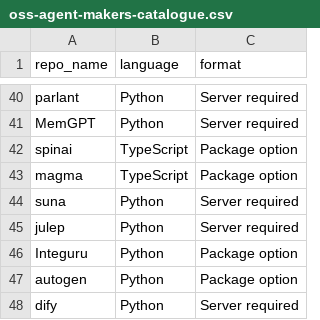
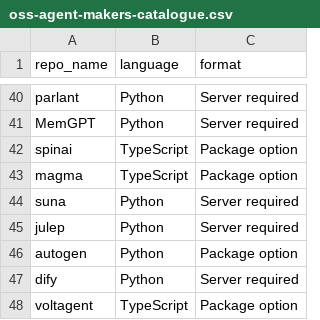
Before and after one commit to boxabirds/making-ai-agents-showcase, a CSV file: oss-agent-makers/data/oss-agent-makers-catalogue.csv (was oss-agent-makers-catalogue.csv), drawn as a sheet; only a part is shown, gaps mark what is left out; the shorter side is filled out with more unchanged rows.

Commit message:
tidied up root of repo a bit and added bun/typescript implementation of tech-writer

```diff
--- a/oss-agent-makers-catalogue.csv
+++ b/oss-agent-makers/data/oss-agent-makers-catalogue.csv
@@ -45,3 +45,2 @@ repo_name,language,format
 "julep","Python","Server required"
-"Integuru","Python","Package option"
 "autogen","Python","Package option"
```
Also changed, not shown: 30 other files.
